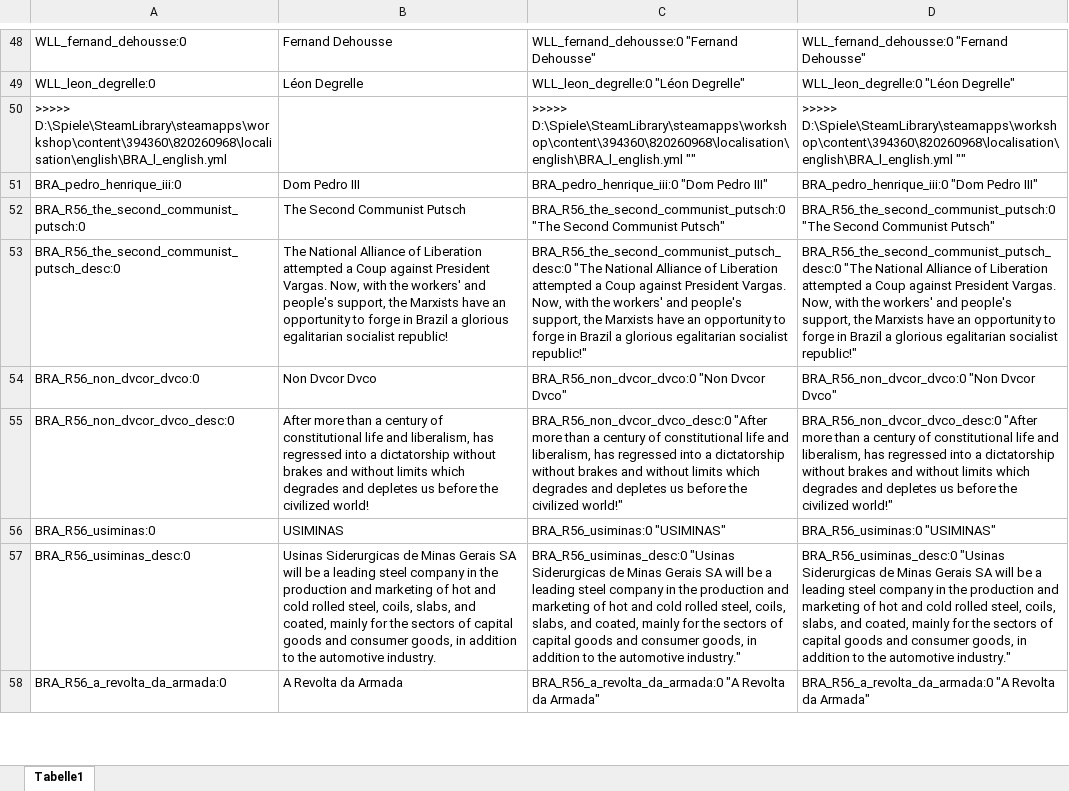
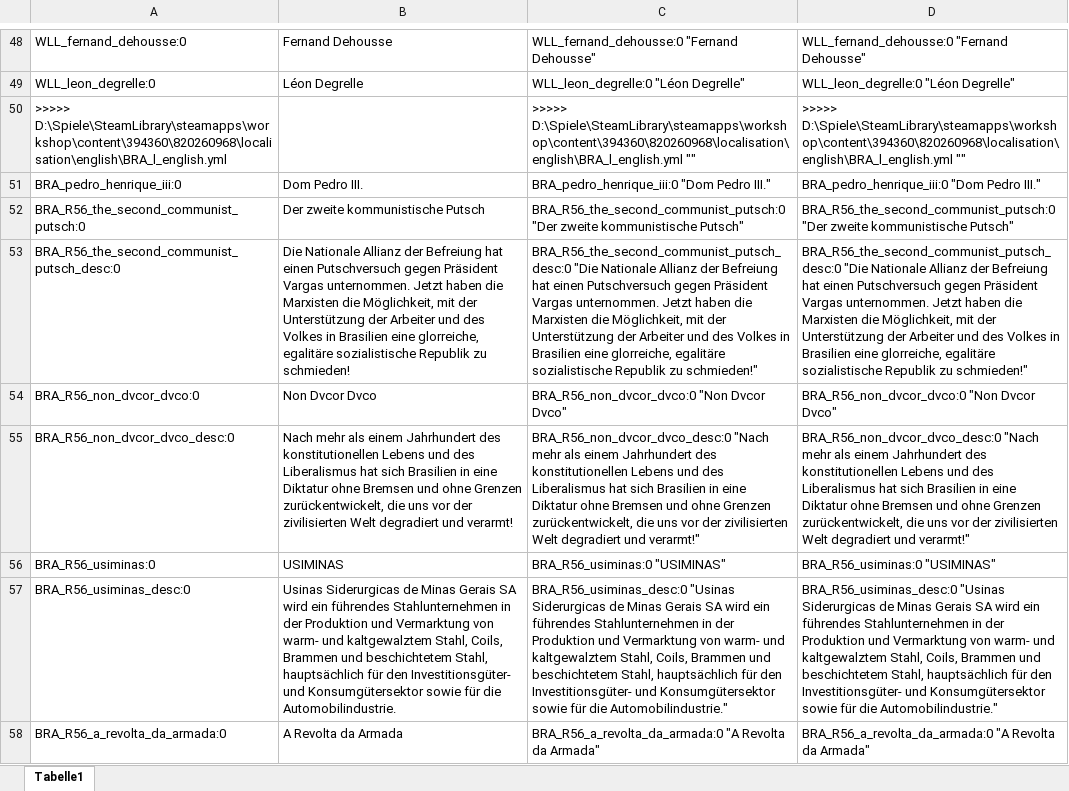
Before and after one commit to raubwuerger/Hearts-of-Iron-IV_RoadTo56, an Excel workbook: 2421485863/localisation/excel/_AllTranslations.xlsx, sheet Tabelle1, drawn as a sheet; only a part is shown, gaps mark what is left out; values as stored, in another font and other column widths than the file's, no borders; the diff covers the shown part only; the diff names each change by its address in the sheet, - before the commit and + after, or states it on an @@ line.

```diff
--- a/2421485863/localisation/excel/_AllTranslations.xlsx (sheet Tabelle1)
+++ b/2421485863/localisation/excel/_AllTranslations.xlsx (sheet Tabelle1)
-B51: Dom Pedro III
+B51: Dom Pedro III.
-C51: BRA_pedro_henrique_iii:0 "Dom Pedro III"
+C51: BRA_pedro_henrique_iii:0 "Dom Pedro III."
-D51: BRA_pedro_henrique_iii:0 "Dom Pedro III"
+D51: BRA_pedro_henrique_iii:0 "Dom Pedro III."
-B52: The Second Communist Putsch
+B52: Der zweite kommunistische Putsch
-C52: BRA_R56_the_second_communist_putsch:0 "The Second Communist Putsch"
+C52: BRA_R56_the_second_communist_putsch:0 "Der zweite kommunistische Putsch"
-D52: BRA_R56_the_second_communist_putsch:0 "The Second Communist Putsch"
+D52: BRA_R56_the_second_communist_putsch:0 "Der zweite kommunistische Putsch"
-B53: The National Alliance of Liberation attempted a Coup against President Vargas. Now, with the workers' and people's support, the Marxists have an opportunity to forge in Brazil a glorious egalitarian socialist republic!
+B53: Die Nationale Allianz der Befreiung hat einen Putschversuch gegen Präsident Vargas unternommen. Jetzt haben die Marxisten die Möglichkeit, mit der Unterstützung der Arbeiter und des Volkes in Brasilien eine glorreiche, egalitäre sozialistische Republik zu schmieden!
-C53: BRA_R56_the_second_communist_putsch_desc:0 "The National Alliance of Liberation attempted a Coup against President Vargas. Now, with the workers' and people's support, the Marxists have an opportunity to forge in Brazil a glorious egalitarian socialist republic!"
+C53: BRA_R56_the_second_communist_putsch_desc:0 "Die Nationale Allianz der Befreiung hat einen Putschversuch gegen Präsident Vargas unternommen. Jetzt haben die Marxisten die Möglichkeit, mit der Unterstützung der Arbeiter und des Volkes in Brasilien eine glorreiche, egalitäre sozialistische Republik zu schmieden!"
-D53: BRA_R56_the_second_communist_putsch_desc:0 "The National Alliance of Liberation attempted a Coup against President Vargas. Now, with the workers' and people's support, the Marxists have an opportunity to forge in Brazil a glorious egalitarian socialist republic!"
+D53: BRA_R56_the_second_communist_putsch_desc:0 "Die Nationale Allianz der Befreiung hat einen Putschversuch gegen Präsident Vargas unternommen. Jetzt haben die Marxisten die Möglichkeit, mit der Unterstützung der Arbeiter und des Volkes in Brasilien eine glorreiche, egalitäre sozialistische Republik zu schmieden!"
-B55: After more than a century of constitutional life and liberalism, has regressed into a dictatorship without brakes and without limits which degrades and depletes us before the civilized world!
+B55: Nach mehr als einem Jahrhundert des konstitutionellen Lebens und des Liberalismus hat sich Brasilien in eine Diktatur ohne Bremsen und ohne Grenzen zurückentwickelt, die uns vor der zivilisierten Welt degradiert und verarmt!
-C55: BRA_R56_non_dvcor_dvco_desc:0 "After more than a century of constitutional life and liberalism, has regressed into a dictatorship without brakes and without limits which degrades and depletes us before the civilized world!"
+C55: BRA_R56_non_dvcor_dvco_desc:0 "Nach mehr als einem Jahrhundert des konstitutionellen Lebens und des Liberalismus hat sich Brasilien in eine Diktatur ohne Bremsen und ohne Grenzen zurückentwickelt, die uns vor der zivilisierten Welt degradiert und verarmt!"
-D55: BRA_R56_non_dvcor_dvco_desc:0 "After more than a century of constitutional life and liberalism, has regressed into a dictatorship without brakes and without limits which degrades and depletes us before the civilized world!"
+D55: BRA_R56_non_dvcor_dvco_desc:0 "Nach mehr als einem Jahrhundert des konstitutionellen Lebens und des Liberalismus hat sich Brasilien in eine Diktatur ohne Bremsen und ohne Grenzen zurückentwickelt, die uns vor der zivilisierten Welt degradiert und verarmt!"
-B57: …Gerais SA will be a leading steel company in the production and marketing of hot and cold rolled steel, coils, slabs, and coated, mainly for the sectors of capital goods and consumer goods, in addition to the automotive industry.
+B57: …Gerais SA wird ein führendes Stahlunternehmen in der Produktion und Vermarktung von warm- und kaltgewalztem Stahl, Coils, Brammen und beschichtetem Stahl, hauptsächlich für den Investitionsgüter- und Konsumgütersektor sowie für die Automobilindustrie.
-C57: …Gerais SA will be a leading steel company in the production and marketing of hot and cold rolled steel, coils, slabs, and coated, mainly for the sectors of capital goods and consumer goods, in addition to the automotive industry."
+C57: …Gerais SA wird ein führendes Stahlunternehmen in der Produktion und Vermarktung von warm- und kaltgewalztem Stahl, Coils, Brammen und beschichtetem Stahl, hauptsächlich für den Investitionsgüter- und Konsumgütersektor sowie für die Automobilindustrie."
-D57: …Gerais SA will be a leading steel company in the production and marketing of hot and cold rolled steel, coils, slabs, and coated, mainly for the sectors of capital goods and consumer goods, in addition to the automotive industry."
+D57: …Gerais SA wird ein führendes Stahlunternehmen in der Produktion und Vermarktung von warm- und kaltgewalztem Stahl, Coils, Brammen und beschichtetem Stahl, hauptsächlich für den Investitionsgüter- und Konsumgütersektor sowie für die Automobilindustrie."
```
Also changed, not shown: 1568 edited cells elsewhere in this sheet.
